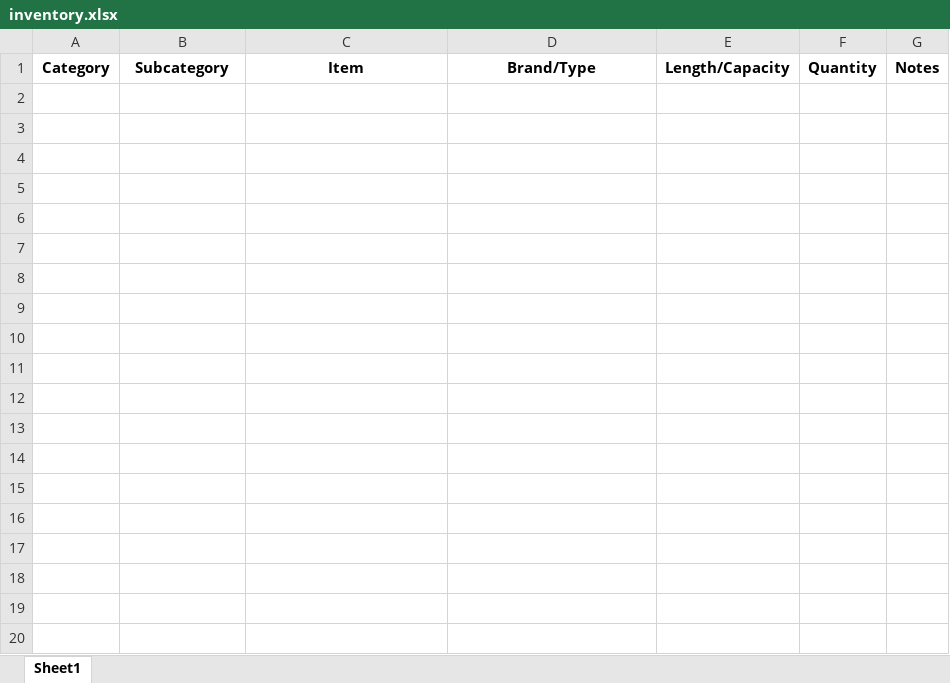
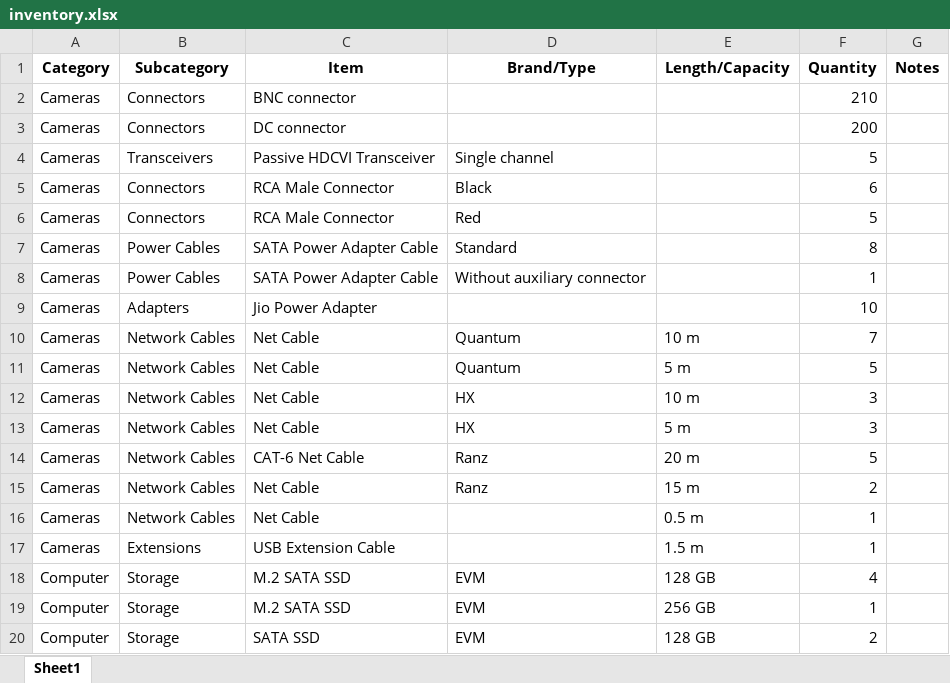
Before and after one commit to LEGITKINGPIN/StockPilot, an Excel workbook: inventory.xlsx, sheet Sheet1, drawn as a sheet; only a part is shown; values as stored, in another font and other column widths than the file's, no borders; the diff covers the shown part only; the diff names each change by its address in the sheet, - before the commit and + after, or states it on an @@ line.

```diff
--- a/inventory.xlsx (sheet Sheet1)
+++ b/inventory.xlsx (sheet Sheet1)
+row 2: Cameras | Connectors | BNC connector |  |  | 210
+row 3: Cameras | Connectors | DC connector |  |  | 200
+row 4: Cameras | Transceivers | Passive HDCVI Transceiver | Single channel |  | 5
+row 5: Cameras | Connectors | RCA Male Connector | Black |  | 6
+row 6: Cameras | Connectors | RCA Male Connector | Red |  | 5
+row 7: Cameras | Power Cables | SATA Power Adapter Cable | Standard |  | 8
+row 8: Cameras | Power Cables | SATA Power Adapter Cable | Without auxiliary connector |  | 1
+row 9: Cameras | Adapters | Jio Power Adapter |  |  | 10
+row 10: Cameras | Network Cables | Net Cable | Quantum | 10 m | 7
+row 11: Cameras | Network Cables | Net Cable | Quantum | 5 m | 5
+row 12: Cameras | Network Cables | Net Cable | HX | 10 m | 3
+row 13: Cameras | Network Cables | Net Cable | HX | 5 m | 3
+row 14: Cameras | Network Cables | CAT-6 Net Cable | Ranz | 20 m | 5
+row 15: Cameras | Network Cables | Net Cable | Ranz | 15 m | 2
+row 16: Cameras | Network Cables | Net Cable |  | 0.5 m | 1
+row 17: Cameras | Extensions | USB Extension Cable |  | 1.5 m | 1
+row 18: Computer | Storage | M.2 SATA SSD | EVM | 128 GB | 4
+row 19: Computer | Storage | M.2 SATA SSD | EVM | 256 GB | 1
+row 20: Computer | Storage | SATA SSD | EVM | 128 GB | 2
```
Also changed, not shown: 51 added rows elsewhere in this sheet, 2 other files.
